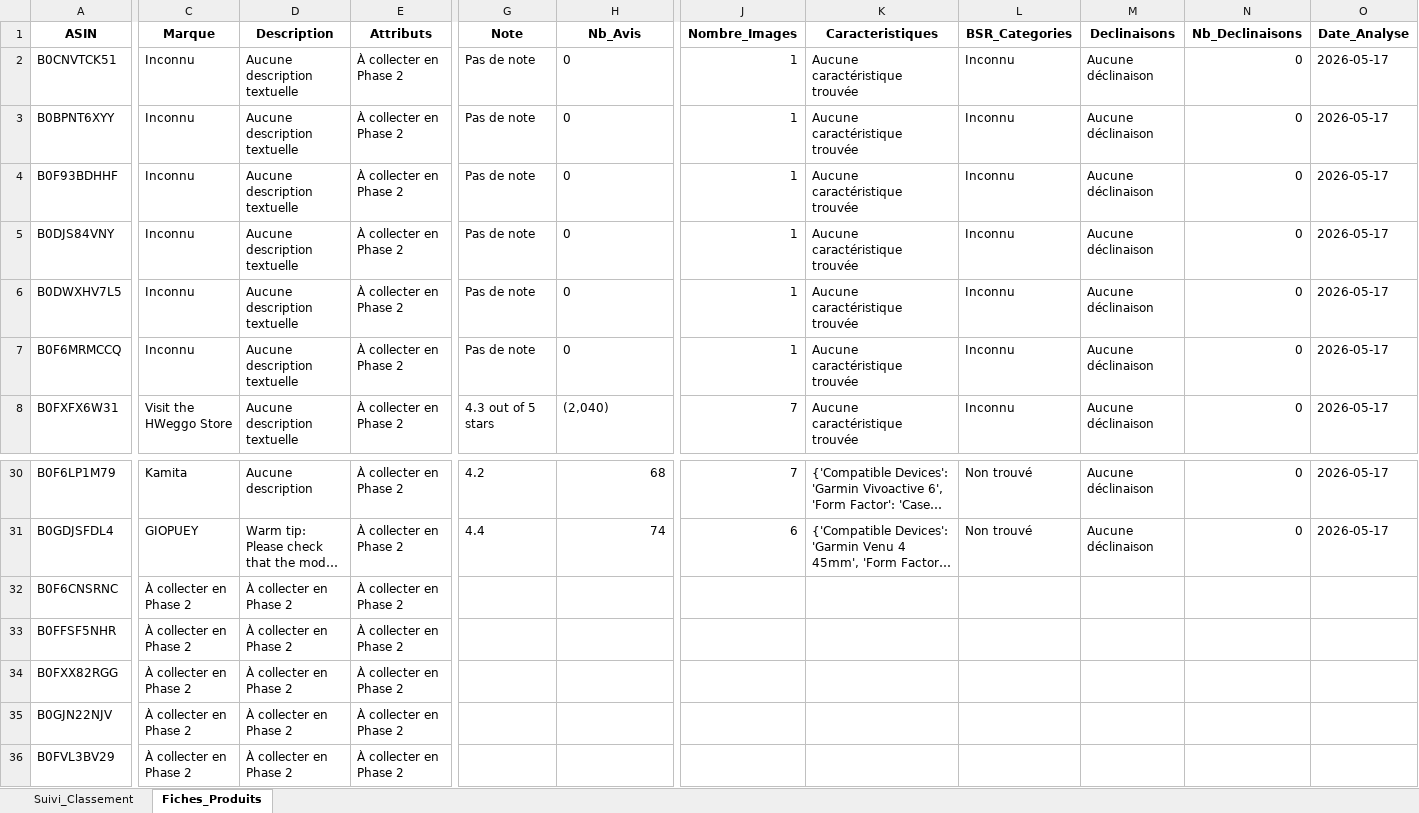
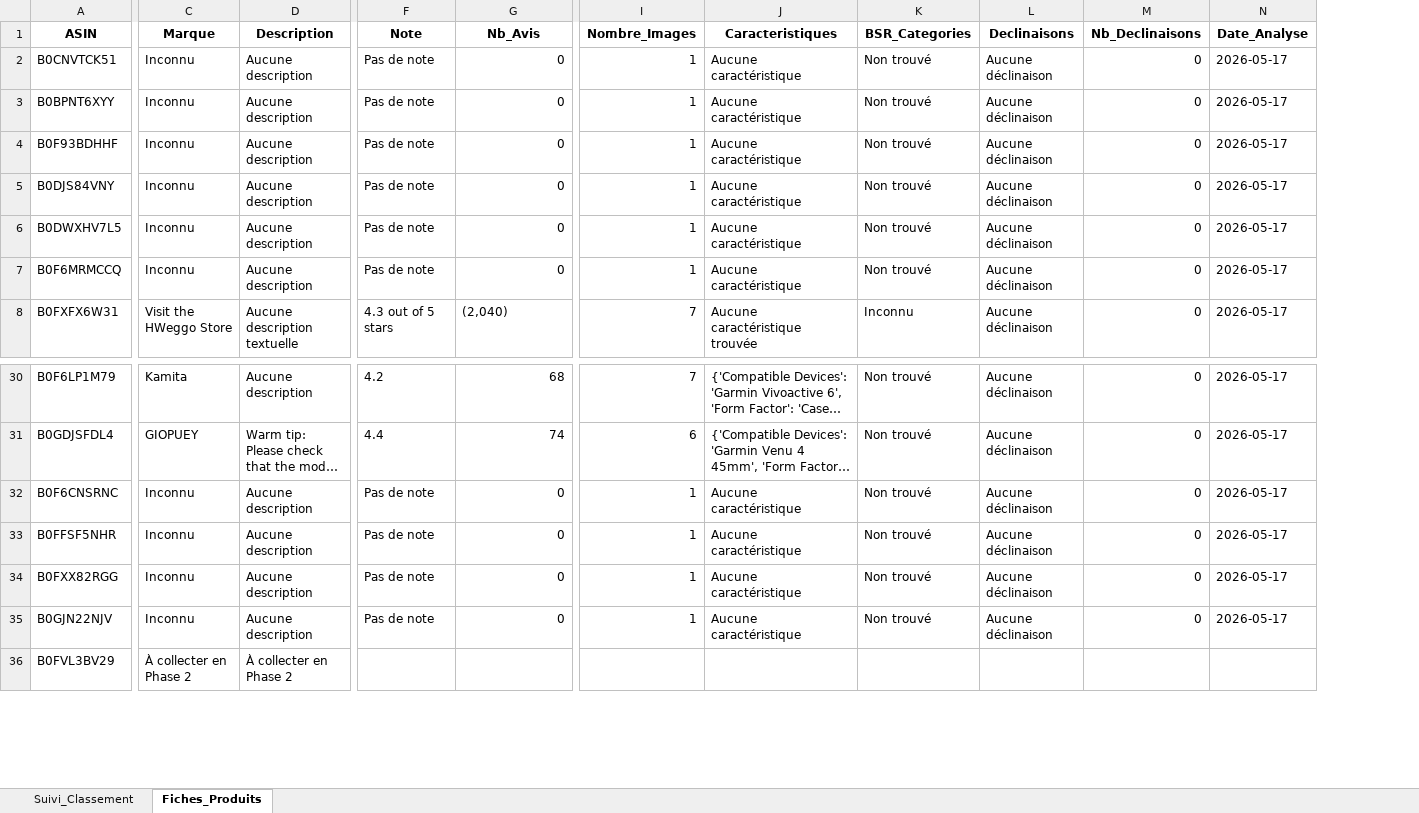
Before and after one commit to dagr8-0405/amzspy, an Excel workbook: historique_bestsellers.xlsx, sheet Fiches_Produits, drawn as a sheet; only a part is shown, gaps mark what is left out; long unchanged cells end in …; values as stored, in another font and other column widths than the file's, no borders; removed rows and columns are numbered as before the commit, all else as after; the diff names each change by its address in the sheet, - before the commit and + after, or states it on an @@ line.

Commit message:
Mise à jour automatique des Bestsellers et Fiches Produits

```diff
--- a/historique_bestsellers.xlsx (sheet Fiches_Produits)
+++ b/historique_bestsellers.xlsx (sheet Fiches_Produits)
-column E (Attributs), rows 2-8: all À collecter en Phase 2; rows 30-36: all À collecter en Phase 2
-D2:D7 (Description): Aucune description textuelle
+D2:D7 (Description): Aucune description
-G2:G7 alignment: left
+G2:G7 alignment: right
-J2:J7 (Caracteristiques): Aucune caractéristique trouvée
+J2:J7 (Caracteristiques): Aucune caractéristique
-K2:K7 (BSR_Categories): Inconnu
+K2:K7 (BSR_Categories): Non trouvé
-C32:C35 (Marque): À collecter en Phase 2
+C32:C35 (Marque): Inconnu
-D32:D35 (Description): À collecter en Phase 2
+D32:D35 (Description): Aucune description
-F32:F35 (Note): (empty)
+F32:F35 (Note): Pas de note
-G32:G35 (Nb_Avis): (empty)
+G32:G35 (Nb_Avis): 0
-I32:I35 (Nombre_Images): (empty)
+I32:I35 (Nombre_Images): 1
-J32:J35 (Caracteristiques): (empty)
+J32:J35 (Caracteristiques): Aucune caractéristique
-K32:K35 (BSR_Categories): (empty)
+K32:K35 (BSR_Categories): Non trouvé
-L32:L35 (Declinaisons): (empty)
+L32:L35 (Declinaisons): Aucune déclinaison
-M32:M35 (Nb_Declinaisons): (empty)
+M32:M35 (Nb_Declinaisons): 0
-N32:N35 (Date_Analyse): (empty)
+N32:N35 (Date_Analyse): 2026-05-17
```
Also changed, not shown: sheet Suivi_Classement.
